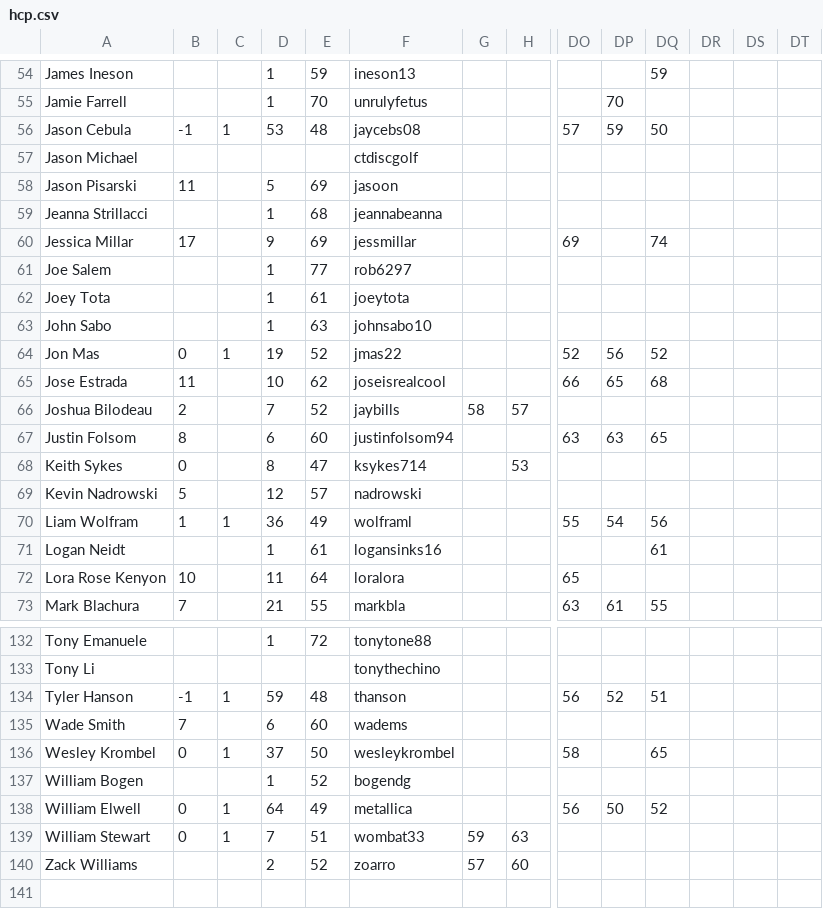
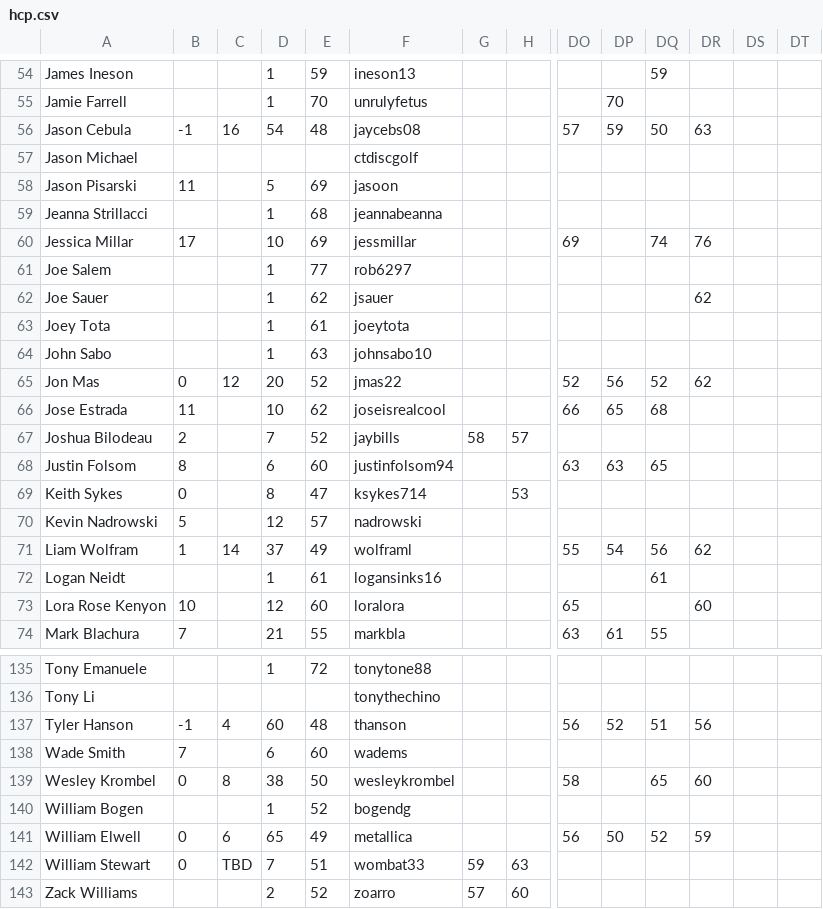
Before and after one commit to tylerjhanson/lufbery-disc-golf, a CSV file: src/data/hcp.csv, drawn as a sheet; only a part is shown, gaps mark what is left out; addresses are those after the commit; rows hold the shown columns only; the diff covers the shown part only; the diff names each change by its address in the sheet, - before the commit and + after, or states it on an @@ line.

```diff
--- a/src/data/hcp.csv
+++ b/src/data/hcp.csv
-C56: 1
+C56: 16
-D56: 53
+D56: 54
-DR56: (empty)
+DR56: 63
-D60: 9
+D60: 10
-DR60: (empty)
+DR60: 76
+row 62: Joe Sauer |  |  | 1 | 62 | jsauer |  |  |  |  |  | 62
-C65: 1
+C65: 12
-D65: 19
+D65: 20
-DR65: (empty)
+DR65: 62
-C71: 1
+C71: 14
-D71: 36
+D71: 37
-DR71: (empty)
+DR71: 62
-D73: 11
+D73: 12
-E73: 64
+E73: 60
-DR73: (empty)
+DR73: 60
-C137: 1
+C137: 4
-D137: 59
+D137: 60
-DR137: (empty)
+DR137: 56
-C139: 1
+C139: 8
-D139: 37
+D139: 38
-DR139: (empty)
+DR139: 60
-C141: 1
+C141: 6
-D141: 64
+D141: 65
-DR141: (empty)
+DR141: 59
-C142: 1
+C142: TBD
```
Also changed, not shown: 2 added rows and 74 edited cells elsewhere in this file.
